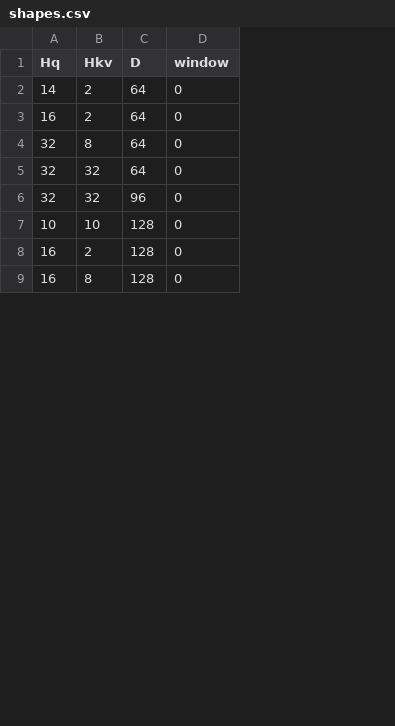
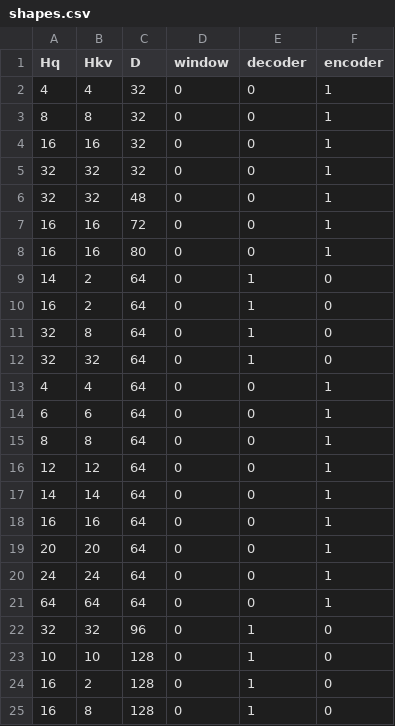
Before and after one commit to ROCm/vllm, a CSV file: benchmarks/kernels/rocm_rdna_hip_attn/tools/shapes.csv, drawn as a sheet; only a part is shown; the diff covers the shown part only; the diff names each change by its address in the sheet, - before the commit and + after, or states it on an @@ line.

Commit message:
[ROCm] ROCM_RDNA_ATTN for MMEncoderAttention
--mm-encoder-attn-backend ROCM_RDNA_ATTN on gfx115x and gfx12 (opt-in;
the default does not change; gfx1152, gfx1153 and gfx1200 use gfx1150's
and gfx1201's tables and are not tested yet). rocm_rdna_encoder runs all
of an encoder's segments in one rdna_encoder_attn launch on Q, K and V
in place:

- one segment: the single-sequence non-causal row for its length;
- several: the batch cell for the lengths and a plan, cached per list
  and copied to the device asynchronously;
- the lengths come from the host arrays maybe_recompute_cu_seqlens is
  given, else are read back once per cu_seqlens tensor, and are dropped
  with the tensor;
- calls the kernels cannot serve (dtype, head size, GQA, missing builds)
  run on TRITON_ATTN without reading any length.

The launches follow the host's segment lengths, so cudagraph_mm_encoder
is refused at startup with this backend.

shapes.csv marks each shape decoder and/or encoder (the 21 encoder
shapes added), and matrix.py times the encoder shapes with --non-causal.
Towers that pass cu_seqlens to MMEncoderAttention accept the backend.

Assisted-by: AI coding assistant
Signed-off-by: Robert Esclapez Garcia <robert.garcia@amd.com>

```diff
--- a/benchmarks/kernels/rocm_rdna_hip_attn/tools/shapes.csv
+++ b/benchmarks/kernels/rocm_rdna_hip_attn/tools/shapes.csv
+column E (decoder), rows 9-12: all 1; rows 22-25: all 1
+column F (encoder), rows 9-12: all 0; rows 22-25: all 0
+row 2: 4 | 4 | 32 | 0 | 0 | 1
+row 3: 8 | 8 | 32 | 0 | 0 | 1
+row 4: 16 | 16 | 32 | 0 | 0 | 1
+row 5: 32 | 32 | 32 | 0 | 0 | 1
+row 6: 32 | 32 | 48 | 0 | 0 | 1
+row 7: 16 | 16 | 72 | 0 | 0 | 1
+row 8: 16 | 16 | 80 | 0 | 0 | 1
+row 13: 4 | 4 | 64 | 0 | 0 | 1
+row 14: 6 | 6 | 64 | 0 | 0 | 1
+row 15: 8 | 8 | 64 | 0 | 0 | 1
+row 16: 12 | 12 | 64 | 0 | 0 | 1
+row 17: 14 | 14 | 64 | 0 | 0 | 1
+row 18: 16 | 16 | 64 | 0 | 0 | 1
+row 19: 20 | 20 | 64 | 0 | 0 | 1
+row 20: 24 | 24 | 64 | 0 | 0 | 1
+row 21: 64 | 64 | 64 | 0 | 0 | 1
```
Also changed, not shown: 5 added rows elsewhere in this file, 12 other files.
